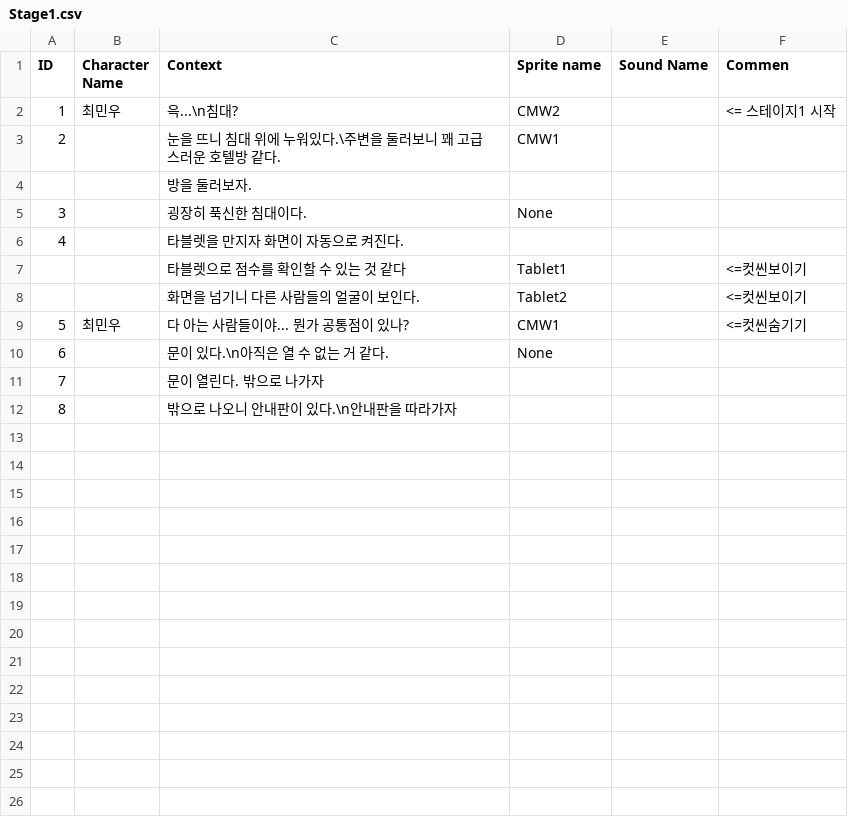
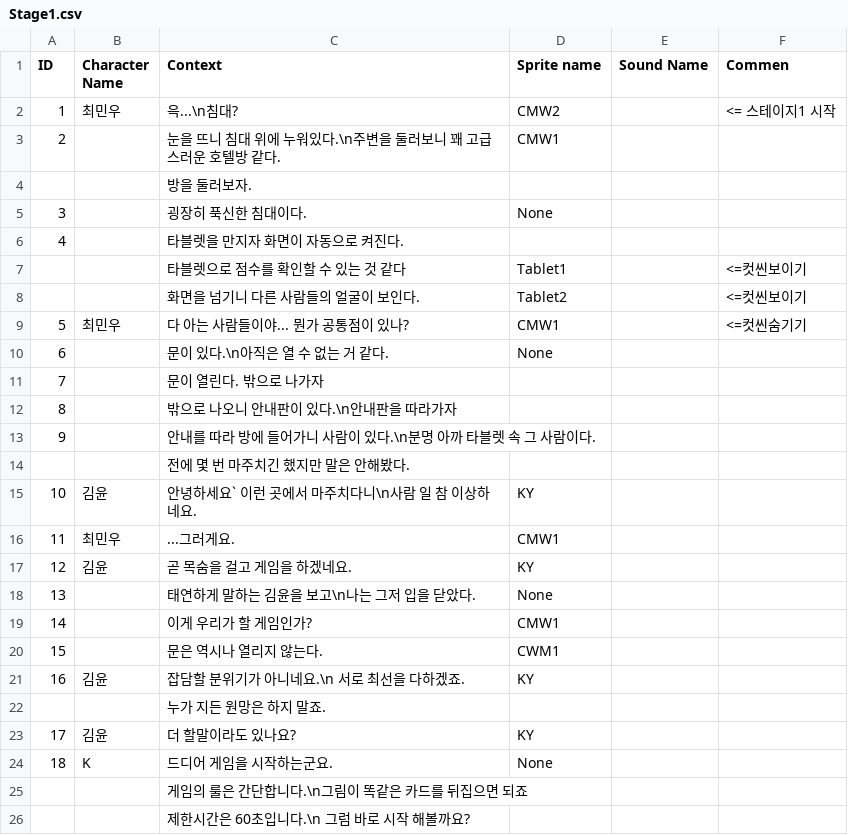
Before and after one commit to gongsy1221/Shiny_Stage, a CSV file: Assets/Resources/Stage1.csv, drawn as a sheet.

```diff
--- a/Assets/Resources/Stage1.csv
+++ b/Assets/Resources/Stage1.csv
@@ -2,3 +2,3 @@ ID,Character Name,Context,Sprite name,Sound Name,Commen
 1,최민우,윽...\n침대?,CMW2,,<= 스테이지1 시작
-2,,눈을 뜨니 침대 위에 누워있다.\주변을 둘러보니 꽤 고급스러운 호텔방 같다.,CMW1,,
+2,,눈을 뜨니 침대 위에 누워있다.\n주변을 둘러보니 꽤 고급스러운 호텔방 같다.,CMW1,,
 ,,방을 둘러보자.,,,
@@ -12 +12,15 @@ ID,Character Name,Context,Sprite name,Sound Name,Commen
 8,,밖으로 나오니 안내판이 있다.\n안내판을 따라가자,,,
+9,,안내를 따라 방에 들어가니 사람이 있다.\n분명 아까 타블렛 속 그 사람이다.,,,
+,,전에 몇 번 마주치긴 했지만 말은 안해봤다.,,,
+10,김윤,안녕하세요` 이런 곳에서 마주치다니\n사람 일 참 이상하네요.,KY,,
+11,최민우,...그러게요.,CMW1,,
+12,김윤,곧 목숨을 걸고 게임을 하겠네요.,KY,,
+13,,태연하게 말하는 김윤을 보고\n나는 그저 입을 닫았다.,None,,
+14,,이게 우리가 할 게임인가?,CMW1,,
+15,,문은 역시나 열리지 않는다.,CWM1,,
+16,김윤,잡담할 분위기가 아니네요.\n 서로 최선을 다하겠죠.,KY,,
+,,누가 지든 원망은 하지 말죠.,,,
+17,김윤,더 할말이라도 있나요?,KY,,
+18,K,드디어 게임을 시작하는군요.,None,,
+,,게임의 룰은 간단합니다.\n그림이 똑같은 카드를 뒤집으면 되죠,,,
+,,제한시간은 60초입니다.\n 그럼 바로 시작 해볼까요?,,,
```
Also changed, not shown: Assets/Resources/prologue.csv, 37 other files.
